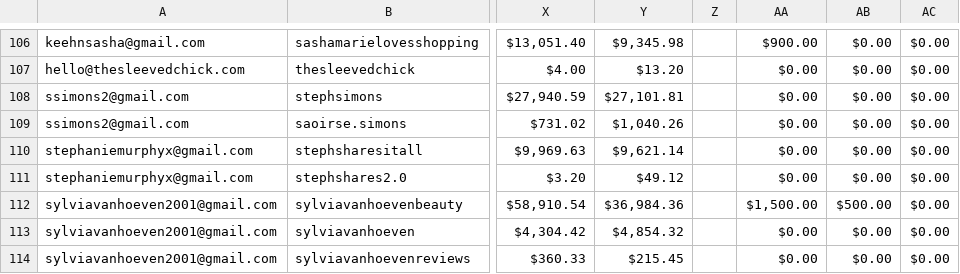
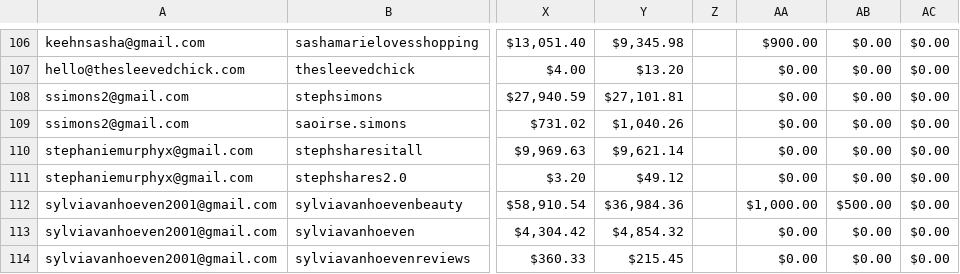
Before and after one commit to ceyre-boop/TABOOST-Shop, a CSV file: data/shop/history.csv, drawn as a sheet; only a part is shown, gaps mark what is left out; the diff names each change by its address in the sheet, - before the commit and + after, or states it on an @@ line.

Commit message:
Auto-sync: History @ 2026-05-02T17:16:34.646Z

```diff
--- a/data/shop/history.csv
+++ b/data/shop/history.csv
-AA112: $1,500.00
+AA112: $1,000.00
```
